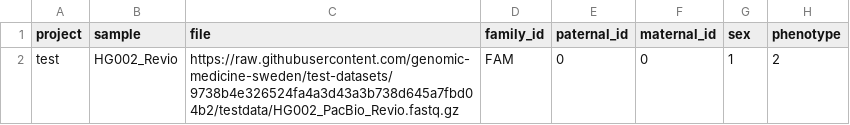
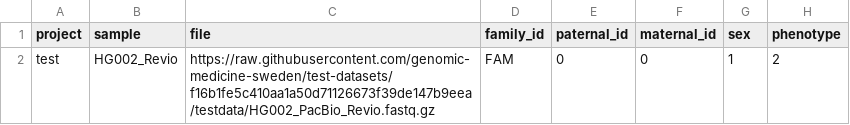
Before and after one commit to genomic-medicine-sweden/nallo, a CSV file: assets/samplesheet.csv, drawn as a sheet.

Commit message:
Update test base path

```diff
--- a/assets/samplesheet.csv
+++ b/assets/samplesheet.csv
@@ -1,2 +1,2 @@
 project,sample,file,family_id,paternal_id,maternal_id,sex,phenotype
-test,HG002_Revio,https://raw.githubusercontent.com/genomic-medicine-sweden/test-datasets/9738b4e326524fa4a3d43a3b738d645a7fbd04b2/testdata/HG002_PacBio_Revio.fastq.gz,FAM,0,0,1,2
+test,HG002_Revio,https://raw.githubusercontent.com/genomic-medicine-sweden/test-datasets/f16b1fe5c410aa1a50d71126673f39de147b9eea/testdata/HG002_PacBio_Revio.fastq.gz,FAM,0,0,1,2
```
Also changed, not shown: assets/samplesheet_multisample_bam.csv, assets/samplesheet_multisample_ont_bam.csv, 14 other files.
